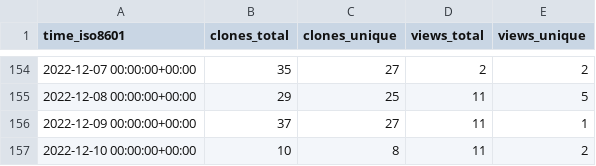
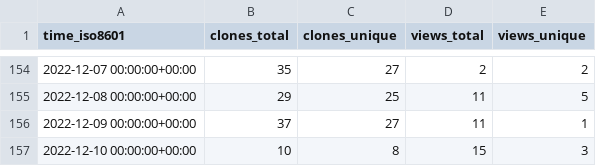
Before and after one commit to louisa-uno/claim-free-steam-packages, a CSV file: Luois45/claim-free-steam-packages/ghrs-data/views_clones_aggregate.csv, drawn as a sheet; only a part is shown, gaps mark what is left out.

```diff
--- a/Luois45/claim-free-steam-packages/ghrs-data/views_clones_aggregate.csv
+++ b/Luois45/claim-free-steam-packages/ghrs-data/views_clones_aggregate.csv
@@ -156,2 +156,2 @@ time_iso8601,clones_total,clones_unique,views_total,views_unique
 2022-12-09 00:00:00+00:00,37,27,11,1
-2022-12-10 00:00:00+00:00,10,8,11,2
+2022-12-10 00:00:00+00:00,10,8,15,3
```
Also changed, not shown: 1 other file.
